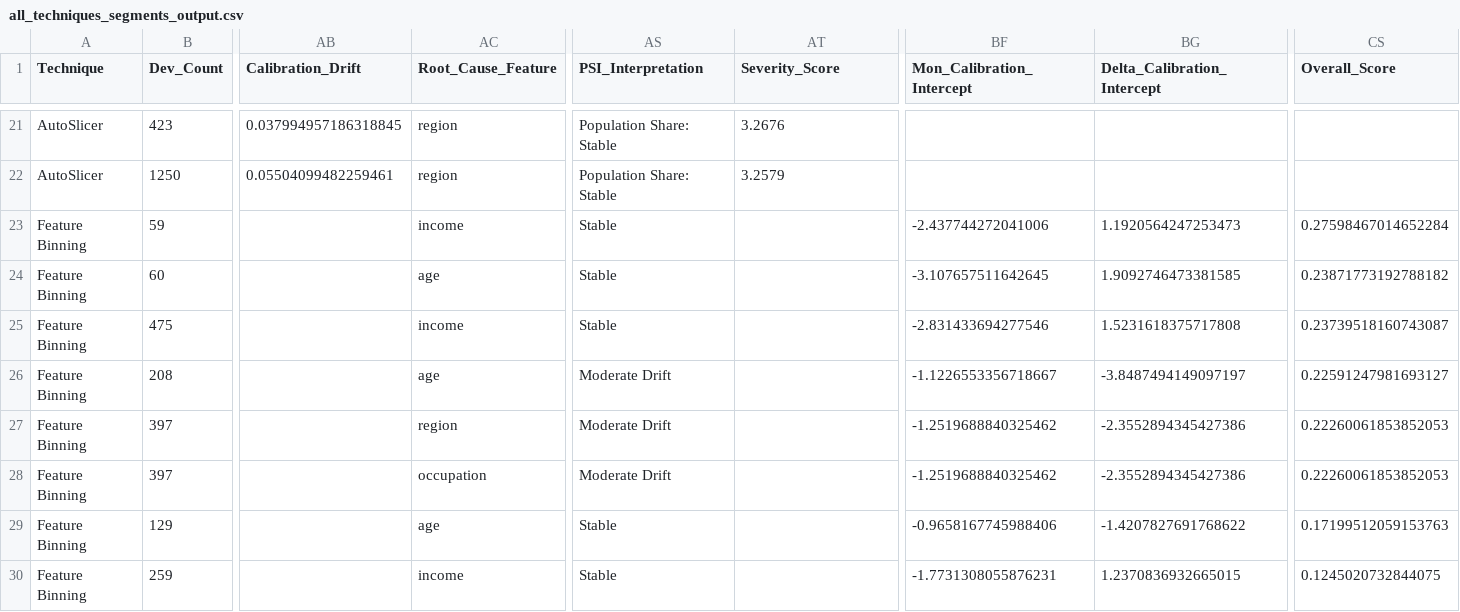
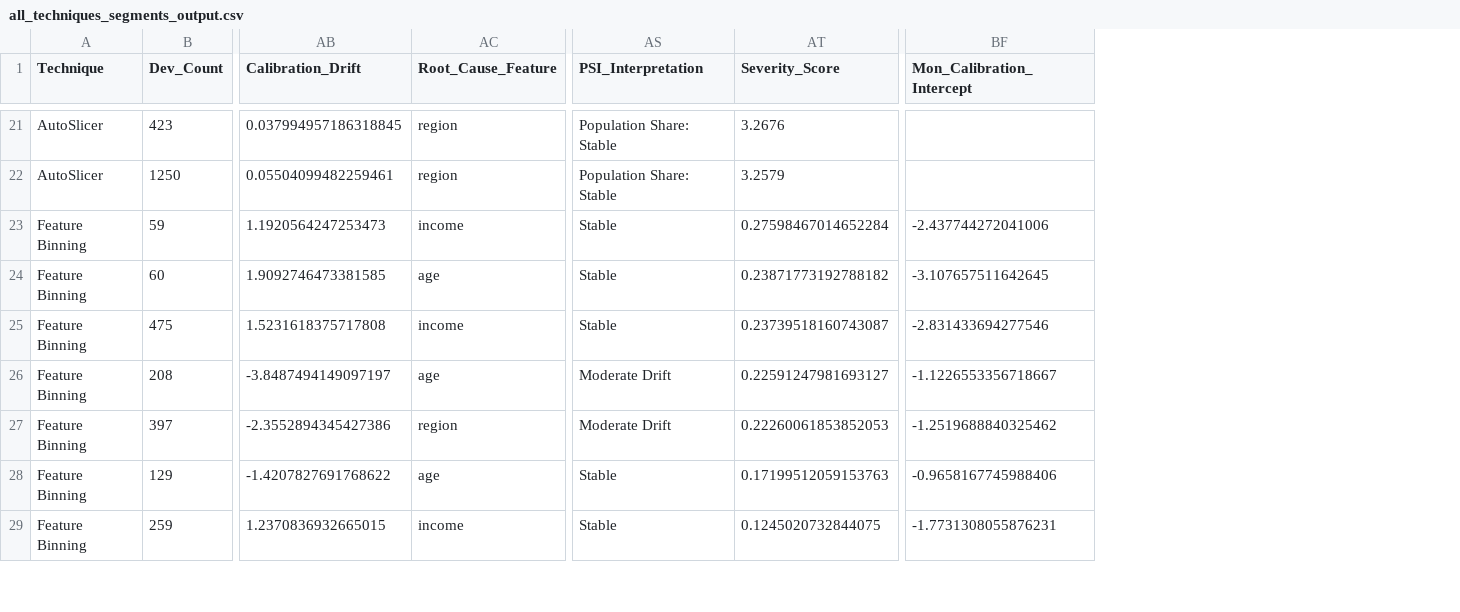
Before and after one commit to shravaniim/Auto-Segmentation-for-Root-Cause-Analysis, a CSV file: outputs/all_techniques_segments_output.csv, drawn as a sheet; only a part is shown, gaps mark what is left out; removed rows and columns are numbered as before the commit, all else as after; rows hold the shown columns only; the diff covers the shown part only; the diff names each change by its address in the sheet, - before the commit and + after, or states it on an @@ line.

```diff
--- a/outputs/all_techniques_segments_output.csv
+++ b/outputs/all_techniques_segments_output.csv
-column BG (Delta_Calibration_Intercept), rows 23-27: 1.1920564247253473 | 1.9092746473381585 | 1.5231618375717808 | -3.8487494149097197 | -2.3552894345427386; rows 29-30: -1.4207827691768622 | 1.2370836932665015
-column CS (Overall_Score), rows 23-27: 0.27598467014652284 | 0.23871773192788182 | 0.23739518160743087 | 0.22591247981693127 | 0.22260061853852053; rows 29-30: 0.17199512059153763 | 0.1245020732844075
-AB23 (Calibration_Drift): (empty)
+AB23 (Calibration_Drift): 1.1920564247253473
-AT23 (Severity_Score): (empty)
+AT23 (Severity_Score): 0.27598467014652284
-AB24 (Calibration_Drift): (empty)
+AB24 (Calibration_Drift): 1.9092746473381585
-AT24 (Severity_Score): (empty)
+AT24 (Severity_Score): 0.23871773192788182
-AB25 (Calibration_Drift): (empty)
+AB25 (Calibration_Drift): 1.5231618375717808
-AT25 (Severity_Score): (empty)
+AT25 (Severity_Score): 0.23739518160743087
-AB26 (Calibration_Drift): (empty)
+AB26 (Calibration_Drift): -3.8487494149097197
-AT26 (Severity_Score): (empty)
+AT26 (Severity_Score): 0.22591247981693127
-AB27 (Calibration_Drift): (empty)
+AB27 (Calibration_Drift): -2.3552894345427386
-AT27 (Severity_Score): (empty)
+AT27 (Severity_Score): 0.22260061853852053
-row 28: Feature Binning | 397 |  | occupation | Moderate Drift |  | -1.2519688840325462 | -2.3552894345427386 | 0.22260061853852053
-AB28 (Calibration_Drift): (empty)
+AB28 (Calibration_Drift): -1.4207827691768622
-AT28 (Severity_Score): (empty)
+AT28 (Severity_Score): 0.17199512059153763
-AB29 (Calibration_Drift): (empty)
+AB29 (Calibration_Drift): 1.2370836932665015
-AT29 (Severity_Score): (empty)
+AT29 (Severity_Score): 0.1245020732844075
```
Also changed, not shown: 14 edited cells elsewhere in this file, outputs/cross_technique_executive_summary.csv, outputs/cross_technique_top10.csv, 11 other files.
